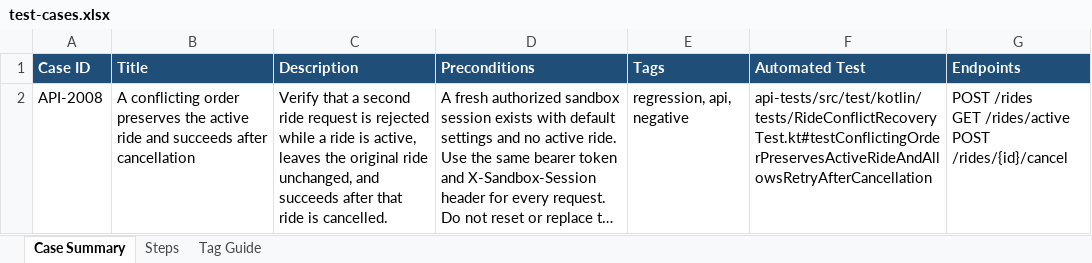
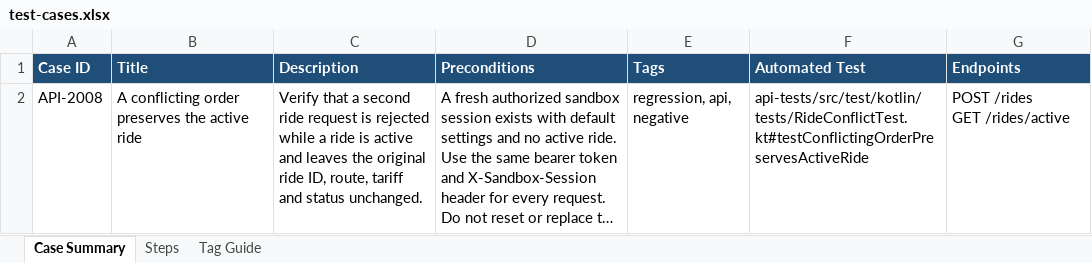
Before and after one commit to nebius-academy-templates/qa-template-week-3-capstone, an Excel workbook: test-cases.xlsx, sheet Case Summary, drawn as a sheet; long unchanged cells end in …; values as stored, in another font and other column widths than the file's, no borders; table styles not drawn; ↵ is a line break in a cell; the diff names each change by its address in the sheet, - before the commit and + after, or states it on an @@ line.

Commit message:
Simplify prepared API-2008 conflict repair exercise

```diff
--- a/test-cases.xlsx (sheet Case Summary)
+++ b/test-cases.xlsx (sheet Case Summary)
-B2 (Title): …active ride and succeeds after cancellation
+B2 (Title): …active ride
-C2 (Description): …ride is active, leaves the original ride unchanged, and succeeds after that ride is cancelled.
+C2 (Description): …ride is active and leaves the original ride ID, route, tariff and status unchanged.
-F2 (Automated Test): api-tests/src/test/kotlin/tests/RideConflictRecoveryTest.kt#testConflictingOrderPreservesActiveRideAndAllowsRetryAfterCancellation
+F2 (Automated Test): api-tests/src/test/kotlin/tests/RideConflictTest.kt#testConflictingOrderPreservesActiveRide
-G2 (Endpoints): POST /rides ↵ GET /rides/active ↵ POST /rides/{id}/cancel
+G2 (Endpoints): POST /rides ↵ GET /rides/active
```
Also changed, not shown: sheet Steps, 3 other files.
